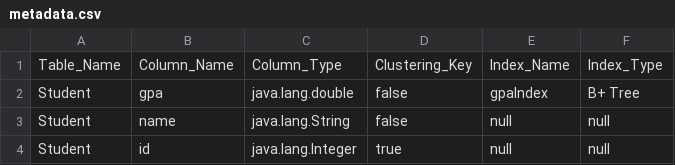
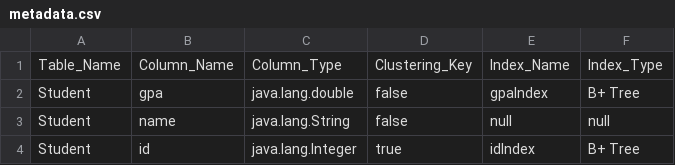
Before and after one commit to MahmoudHH1/DB-engine, a CSV file: Data_Entry/metadata.csv, drawn as a sheet.

```diff
--- a/Data_Entry/metadata.csv
+++ b/Data_Entry/metadata.csv
@@ -3,2 +3,2 @@ Student,gpa,java.lang.double,false,gpaIndex,B+ Tree
 Student,name,java.lang.String,false,null,null
-Student,id,java.lang.Integer,true,null,null
+Student,id,java.lang.Integer,true,idIndex,B+ Tree
```
Also changed, not shown: 4 other files.
